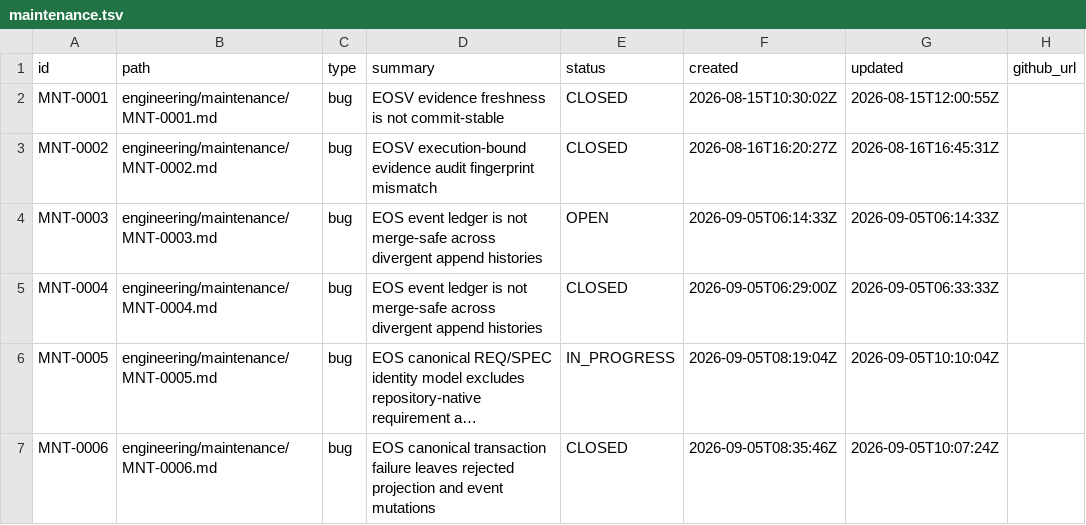
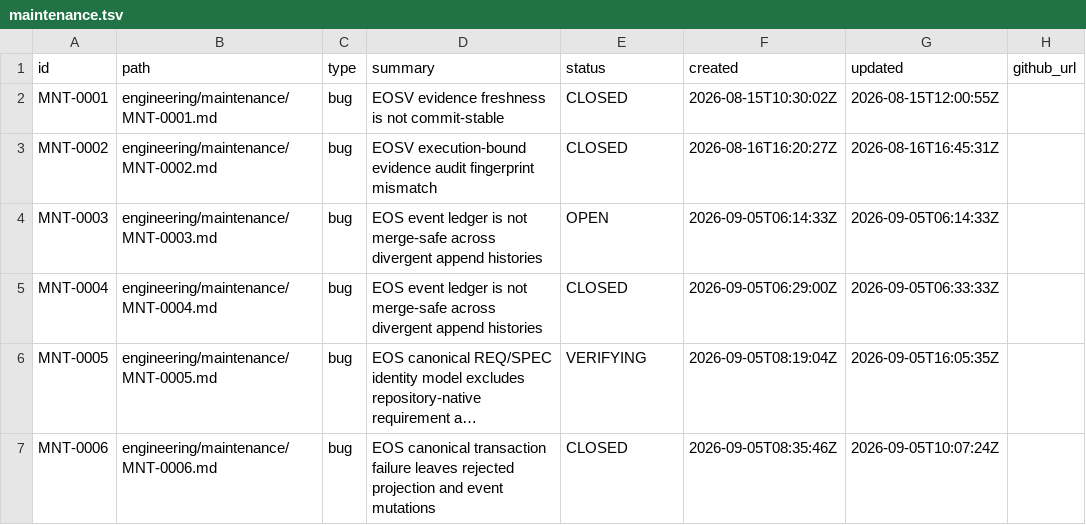
Before and after one commit to monad-framework/monad, a TSV file: .eos/maintenance.tsv, drawn as a sheet; long unchanged cells end in …; the diff names each change by its address in the sheet, - before the commit and + after, or states it on an @@ line.

Commit message:
test(eos): verify native identity resolution

```diff
--- a/.eos/maintenance.tsv
+++ b/.eos/maintenance.tsv
-E6 (status): IN_PROGRESS
+E6 (status): VERIFYING
-G6 (updated): 2026-09-05T10:10:04Z
+G6 (updated): 2026-09-05T16:05:35Z
```
Also changed, not shown: 5 other files.
